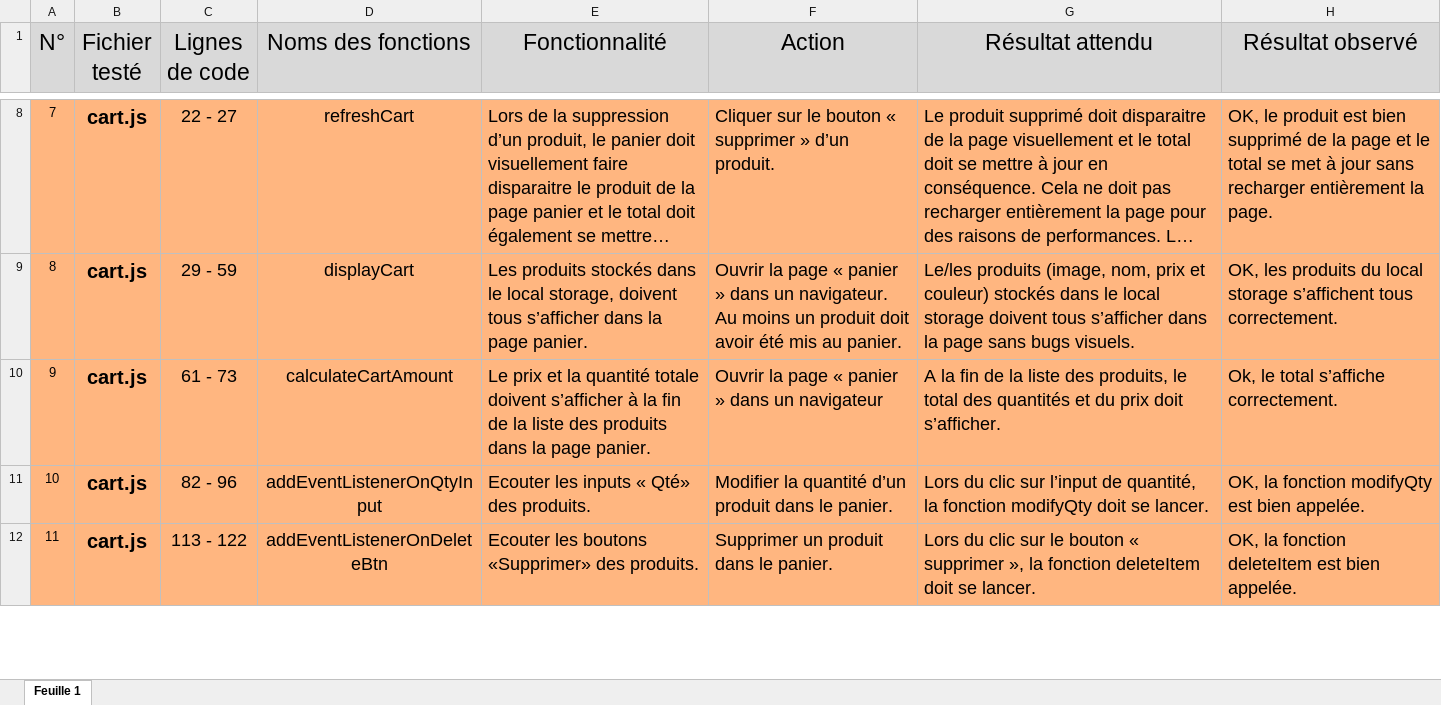
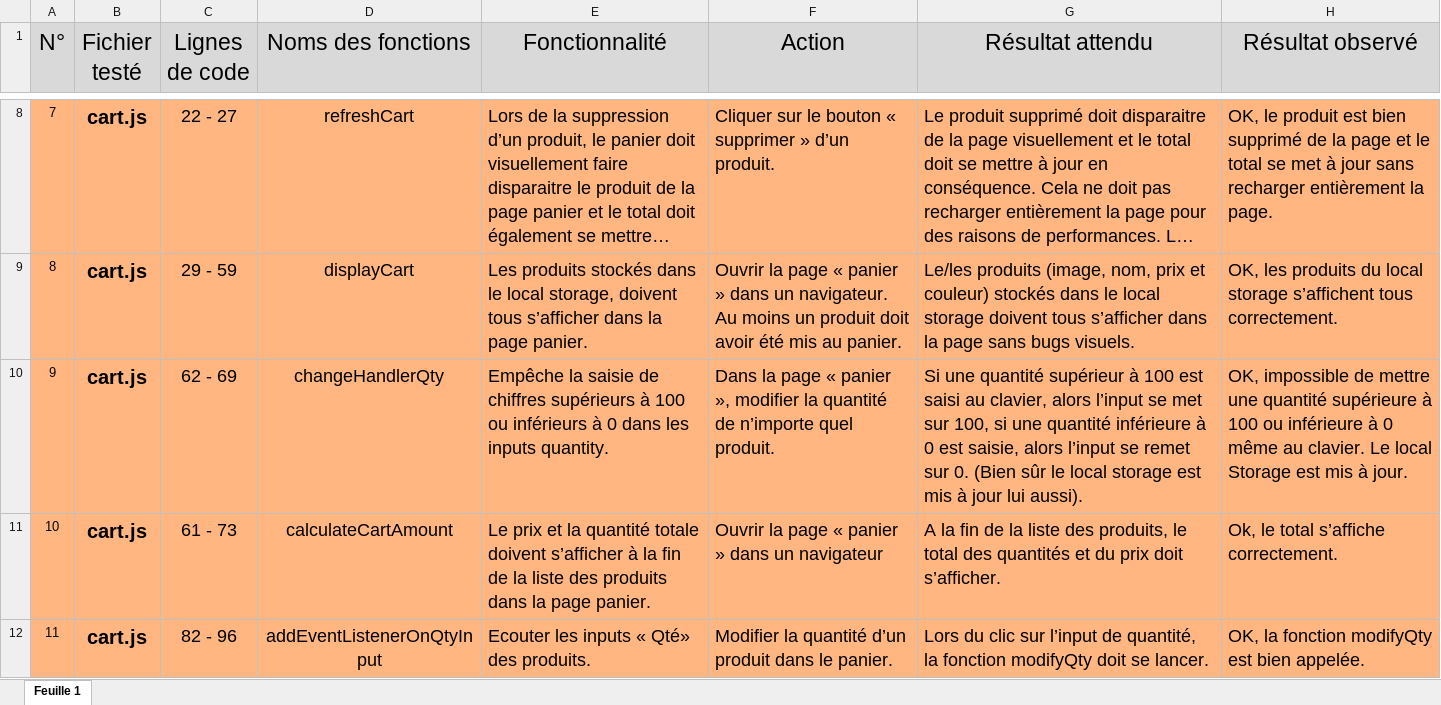
Before and after one commit to greenboy59/JulienLeclercq_5_032022, an Excel workbook: plan_de_tests.xlsx, sheet Feuille 1, drawn as a sheet; only a part is shown, gaps mark what is left out; the shorter side is filled out with more unchanged rows; long unchanged cells end in …; values as stored, in another font and other column widths than the file's, no borders; addresses are those after the commit; the diff covers the shown part only; the diff names each change by its address in the sheet, - before the commit and + after, or states it on an @@ line.

Commit message:
Add new rules for check quantity. Refactoring all the code. Update the tests map

```diff
--- a/plan_de_tests.xlsx (sheet Feuille 1)
+++ b/plan_de_tests.xlsx (sheet Feuille 1)
+row 10: 9 | cart.js | 62 - 69 | changeHandlerQty | Empêche la saisie de chiffres supérieurs à 100 ou inférieurs à 0 dans les inputs quantity. | Dans la page « panier », modifier la quantité de n’importe quel produit. | Si une quantité supérieur à 100 est saisi au clavier, alors l’input se met sur 100, si une quantité inférieure à 0 est saisie, alors l’input se remet sur 0. (Bien sûr le local storage est mis à jour lui aussi). | OK, impossible de mettre une quantité supérieure à 100 ou inférieure à 0 même au clavier. Le local Storage est mis à jour.
@@ column A (N°) renumbered from row 11 down @@
```
Also changed, not shown: 1 added row and 1 edited cell elsewhere in this sheet, 5 other files.
